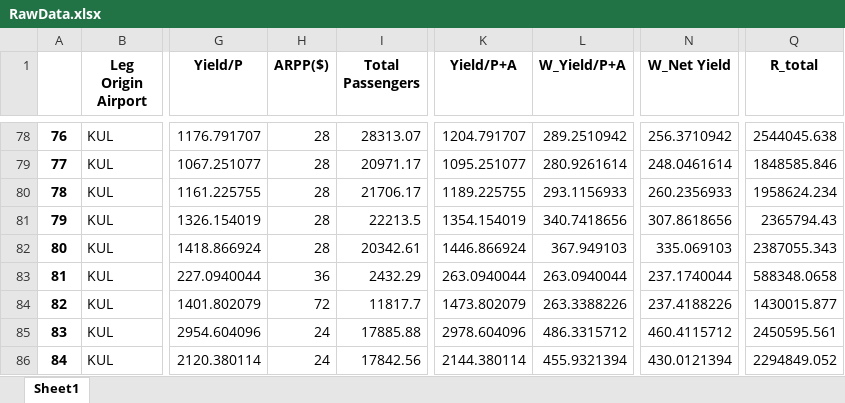
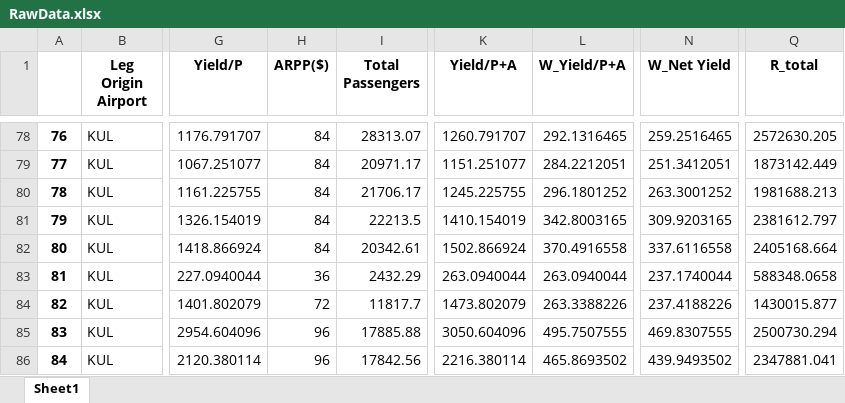
Before and after one commit to AmrSol/REB, an Excel workbook: RawData.xlsx, sheet Sheet1, drawn as a sheet; only a part is shown, gaps mark what is left out; values as stored, in another font and other column widths than the file's, no borders; the diff covers the shown part only; the diff names each change by its address in the sheet, - before the commit and + after, or states it on an @@ line.

```diff
--- a/RawData.xlsx (sheet Sheet1)
+++ b/RawData.xlsx (sheet Sheet1)
-H78:H82 (ARPP($)): 28
+H78:H82 (ARPP($)): 84
-K78 (Yield/P+A): 1204.791707
+K78 (Yield/P+A): 1260.791707
-L78 (W_Yield/P+A): 289.2510942
+L78 (W_Yield/P+A): 292.1316465
-N78 (W_Net Yield): 256.3710942
+N78 (W_Net Yield): 259.2516465
-Q78 (R_total): 2544045.638
+Q78 (R_total): 2572630.205
-K79 (Yield/P+A): 1095.251077
+K79 (Yield/P+A): 1151.251077
-L79 (W_Yield/P+A): 280.9261614
+L79 (W_Yield/P+A): 284.2212051
-N79 (W_Net Yield): 248.0461614
+N79 (W_Net Yield): 251.3412051
-Q79 (R_total): 1848585.846
+Q79 (R_total): 1873142.449
-K80 (Yield/P+A): 1189.225755
+K80 (Yield/P+A): 1245.225755
-L80 (W_Yield/P+A): 293.1156933
+L80 (W_Yield/P+A): 296.1801252
-N80 (W_Net Yield): 260.2356933
+N80 (W_Net Yield): 263.3001252
-Q80 (R_total): 1958624.234
+Q80 (R_total): 1981688.213
-K81 (Yield/P+A): 1354.154019
+K81 (Yield/P+A): 1410.154019
-L81 (W_Yield/P+A): 340.7418656
+L81 (W_Yield/P+A): 342.8003165
-N81 (W_Net Yield): 307.8618656
+N81 (W_Net Yield): 309.9203165
-Q81 (R_total): 2365794.43
+Q81 (R_total): 2381612.797
-K82 (Yield/P+A): 1446.866924
+K82 (Yield/P+A): 1502.866924
-L82 (W_Yield/P+A): 367.949103
+L82 (W_Yield/P+A): 370.4916558
-N82 (W_Net Yield): 335.069103
+N82 (W_Net Yield): 337.6116558
-Q82 (R_total): 2387055.343
+Q82 (R_total): 2405168.664
-H85:H86 (ARPP($)): 24
+H85:H86 (ARPP($)): 96
-K85 (Yield/P+A): 2978.604096
+K85 (Yield/P+A): 3050.604096
-L85 (W_Yield/P+A): 486.3315712
+L85 (W_Yield/P+A): 495.7507555
-N85 (W_Net Yield): 460.4115712
+N85 (W_Net Yield): 469.8307555
-Q85 (R_total): 2450595.561
+Q85 (R_total): 2500730.294
-K86 (Yield/P+A): 2144.380114
+K86 (Yield/P+A): 2216.380114
-L86 (W_Yield/P+A): 455.9321394
+L86 (W_Yield/P+A): 465.8693502
-N86 (W_Net Yield): 430.0121394
+N86 (W_Net Yield): 439.9493502
-Q86 (R_total): 2294849.052
+Q86 (R_total): 2347881.041
```
Also changed, not shown: 1330 edited cells elsewhere in this sheet, Data/SIN-SYD/SIN-SYD-L.xlsx, REB.xlsx, 10 other files.
